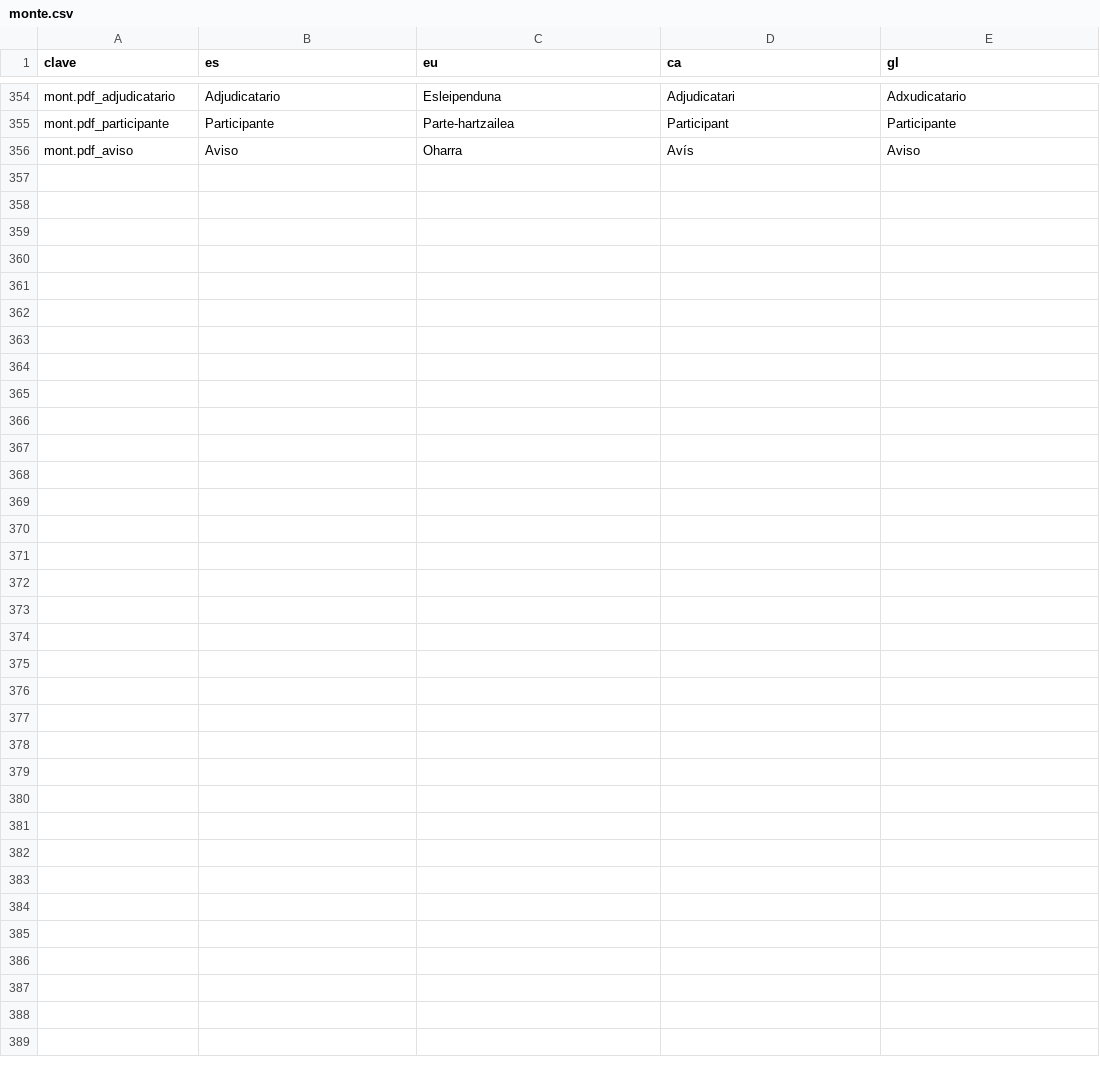
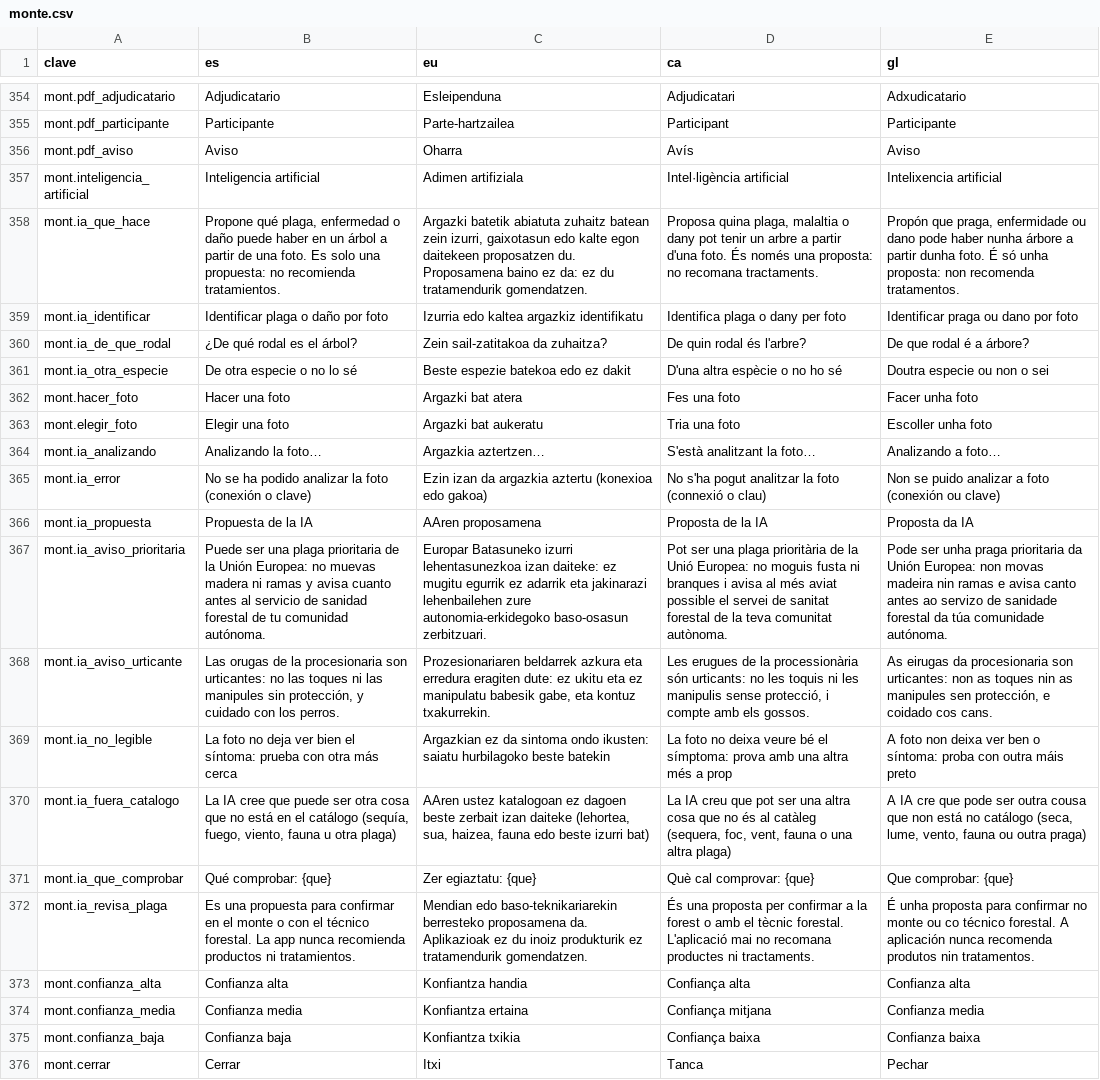
Before and after one commit to JosuIru/nuevo-ser, a CSV file: content/solera/traducciones/monte.csv, drawn as a sheet; only a part is shown, gaps mark what is left out; the diff names each change by its address in the sheet, - before the commit and + after, or states it on an @@ line.

```diff
--- a/content/solera/traducciones/monte.csv
+++ b/content/solera/traducciones/monte.csv
+row 357: mont.inteligencia_artificial | Inteligencia artificial | Adimen artifiziala | Intel·ligència artificial | Intelixencia artificial
+row 358: mont.ia_que_hace | Propone qué plaga, enfermedad o daño puede haber en un árbol a partir de una foto. Es solo una propuesta: no recomienda tratamientos. | Argazki batetik abiatuta zuhaitz batean zein izurri, gaixotasun edo kalte egon daitekeen proposatzen du. Proposamena baino ez da: ez du tratamendurik gomendatzen. | Proposa quina plaga, malaltia o dany pot tenir un arbre a partir d'una foto. És només una proposta: no recomana tractaments. | Propón que praga, enfermidade ou dano pode haber nunha árbore a partir dunha foto. É só unha proposta: non recomenda tratamentos.
+row 359: mont.ia_identificar | Identificar plaga o daño por foto | Izurria edo kaltea argazkiz identifikatu | Identifica plaga o dany per foto | Identificar praga ou dano por foto
+row 360: mont.ia_de_que_rodal | ¿De qué rodal es el árbol? | Zein sail-zatitakoa da zuhaitza? | De quin rodal és l'arbre? | De que rodal é a árbore?
+row 361: mont.ia_otra_especie | De otra especie o no lo sé | Beste espezie batekoa edo ez dakit | D'una altra espècie o no ho sé | Doutra especie ou non o sei
+row 362: mont.hacer_foto | Hacer una foto | Argazki bat atera | Fes una foto | Facer unha foto
+row 363: mont.elegir_foto | Elegir una foto | Argazki bat aukeratu | Tria una foto | Escoller unha foto
+row 364: mont.ia_analizando | Analizando la foto… | Argazkia aztertzen… | S'està analitzant la foto… | Analizando a foto…
+row 365: mont.ia_error | No se ha podido analizar la foto (conexión o clave) | Ezin izan da argazkia aztertu (konexioa edo gakoa) | No s'ha pogut analitzar la foto (connexió o clau) | Non se puido analizar a foto (conexión ou clave)
+row 366: mont.ia_propuesta | Propuesta de la IA | AAren proposamena | Proposta de la IA | Proposta da IA
+row 367: mont.ia_aviso_prioritaria | Puede ser una plaga prioritaria de la Unión Europea: no muevas madera ni ramas y avisa cuanto antes al servicio de sanidad forestal de tu comunidad autónoma. | Europar Batasuneko izurri lehentasunezkoa izan daiteke: ez mugitu egurrik ez adarrik eta jakinarazi lehenbailehen zure autonomia-erkidegoko baso-osasun zerbitzuari. | Pot ser una plaga prioritària de la Unió Europea: no moguis fusta ni branques i avisa al més aviat possible el servei de sanitat forestal de la teva comunitat autònoma. | Pode ser unha praga prioritaria da Unión Europea: non movas madeira nin ramas e avisa canto antes ao servizo de sanidade forestal da túa comunidade autónoma.
+row 368: mont.ia_aviso_urticante | Las orugas de la procesionaria son urticantes: no las toques ni las manipules sin protección, y cuidado con los perros. | Prozesionariaren beldarrek azkura eta erredura eragiten dute: ez ukitu eta ez manipulatu babesik gabe, eta kontuz txakurrekin. | Les erugues de la processionària són urticants: no les toquis ni les manipulis sense protecció, i compte amb els gossos. | As eirugas da procesionaria son urticantes: non as toques nin as manipules sen protección, e coidado cos cans.
+row 369: mont.ia_no_legible | La foto no deja ver bien el síntoma: prueba con otra más cerca | Argazkian ez da sintoma ondo ikusten: saiatu hurbilagoko beste batekin | La foto no deixa veure bé el símptoma: prova amb una altra més a prop | A foto non deixa ver ben o síntoma: proba con outra máis preto
+row 370: mont.ia_fuera_catalogo | La IA cree que puede ser otra cosa que no está en el catálogo (sequía, fuego, viento, fauna u otra plaga) | AAren ustez katalogoan ez dagoen beste zerbait izan daiteke (lehortea, sua, haizea, fauna edo beste izurri bat) | La IA creu que pot ser una altra cosa que no és al catàleg (sequera, foc, vent, fauna o una altra plaga) | A IA cre que pode ser outra cousa que non está no catálogo (seca, lume, vento, fauna ou outra praga)
+row 371: mont.ia_que_comprobar | Qué comprobar: {que} | Zer egiaztatu: {que} | Què cal comprovar: {que} | Que comprobar: {que}
+row 372: mont.ia_revisa_plaga | Es una propuesta para confirmar en el monte o con el técnico forestal. La app nunca recomienda productos ni tratamientos. | Mendian edo baso-teknikariarekin berresteko proposamena da. Aplikazioak ez du inoiz produkturik ez tratamendurik gomendatzen. | És una proposta per confirmar a la forest o amb el tècnic forestal. L'aplicació mai no recomana productes ni tractaments. | É unha proposta para confirmar no monte ou co técnico forestal. A aplicación nunca recomenda produtos nin tratamentos.
+row 373: mont.confianza_alta | Confianza alta | Konfiantza handia | Confiança alta | Confianza alta
+row 374: mont.confianza_media | Confianza media | Konfiantza ertaina | Confiança mitjana | Confianza media
+row 375: mont.confianza_baja | Confianza baja | Konfiantza txikia | Confiança baixa | Confianza baixa
+row 376: mont.cerrar | Cerrar | Itxi | Tanca | Pechar
```
Also changed, not shown: 1 other file.
